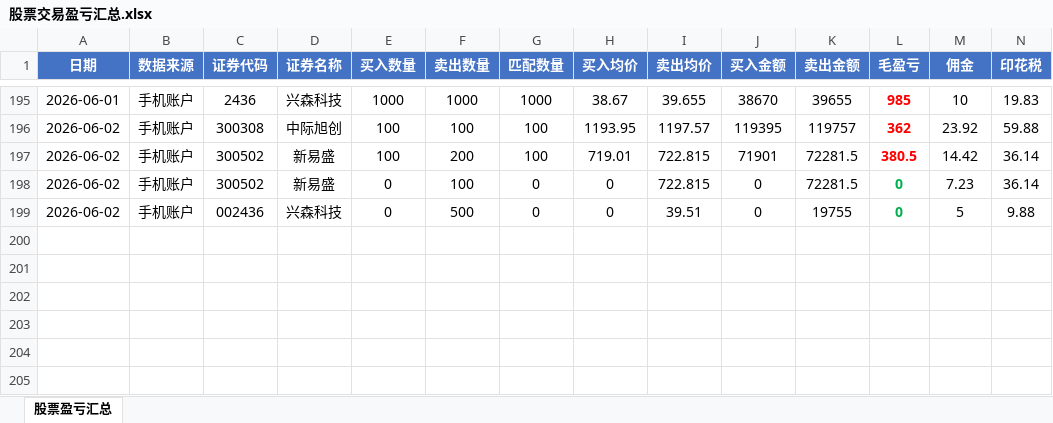
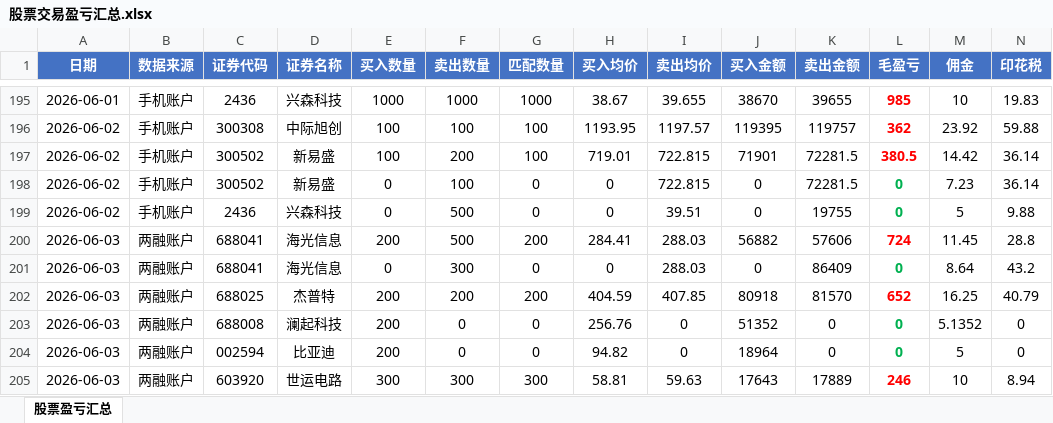
Before and after one commit to ooojedyooo/short-term-trading, an Excel workbook: 股票交易盈亏汇总.xlsx, sheet 股票盈亏汇总, drawn as a sheet; only a part is shown, gaps mark what is left out; values as stored, in another font and other column widths than the file's, no borders; rows hold the shown columns only; the diff names each change by its address in the sheet, - before the commit and + after, or states it on an @@ line.

Commit message:
2026-06-03 交易分析：海光信息+683.75 杰普特+594.96 世运电路+227.06 净盈利+1443.79

```diff
--- a/股票交易盈亏汇总.xlsx (sheet 股票盈亏汇总)
+++ b/股票交易盈亏汇总.xlsx (sheet 股票盈亏汇总)
-C199 (证券代码): 002436
+C199 (证券代码): 2436
+row 200: 2026-06-03 | 两融账户 | 688041 | 海光信息 | 200 | 500 | 200 | 284.41 | 288.03 | 56882 | 57606 | 724 | 11.45 | 28.8
+row 201: 2026-06-03 | 两融账户 | 688041 | 海光信息 | 0 | 300 | 0 | 0 | 288.03 | 0 | 86409 | 0 | 8.64 | 43.2
+row 202: 2026-06-03 | 两融账户 | 688025 | 杰普特 | 200 | 200 | 200 | 404.59 | 407.85 | 80918 | 81570 | 652 | 16.25 | 40.79
+row 203: 2026-06-03 | 两融账户 | 688008 | 澜起科技 | 200 | 0 | 0 | 256.76 | 0 | 51352 | 0 | 0 | 5.1352 | 0
+row 204: 2026-06-03 | 两融账户 | 002594 | 比亚迪 | 200 | 0 | 0 | 94.82 | 0 | 18964 | 0 | 0 | 5 | 0
+row 205: 2026-06-03 | 两融账户 | 603920 | 世运电路 | 300 | 300 | 300 | 58.81 | 59.63 | 17643 | 17889 | 246 | 10 | 8.94
```
Also changed, not shown: 4 other files.
